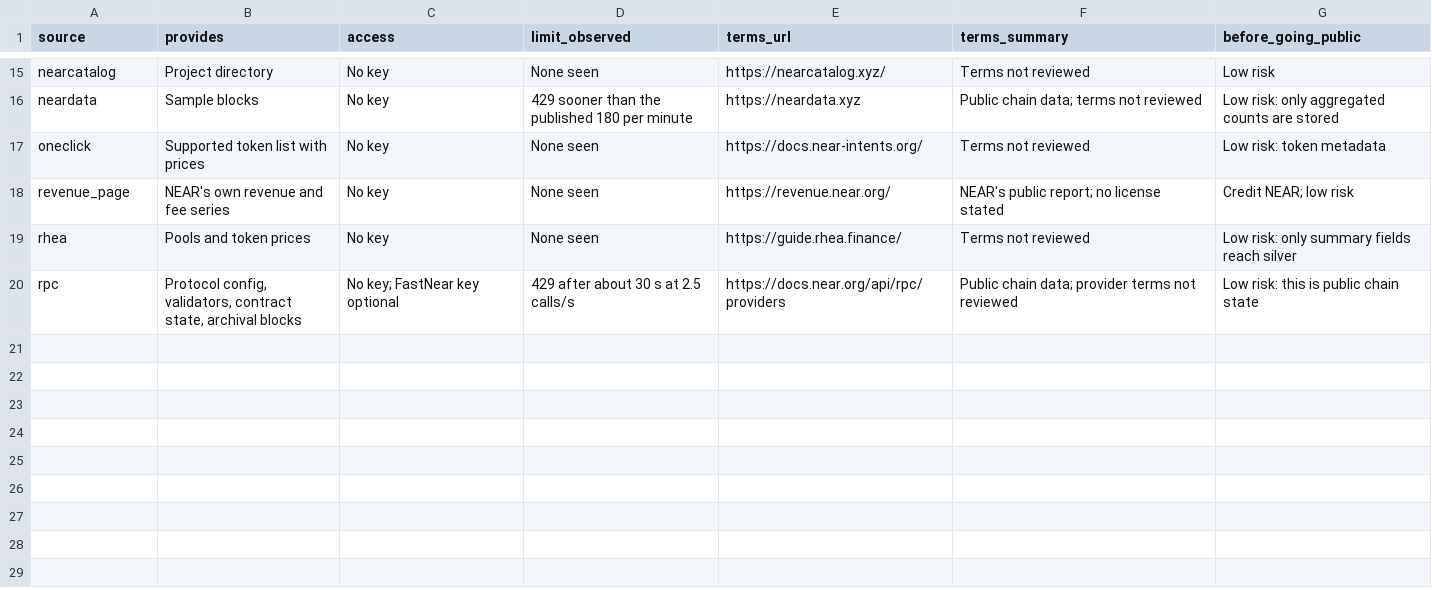
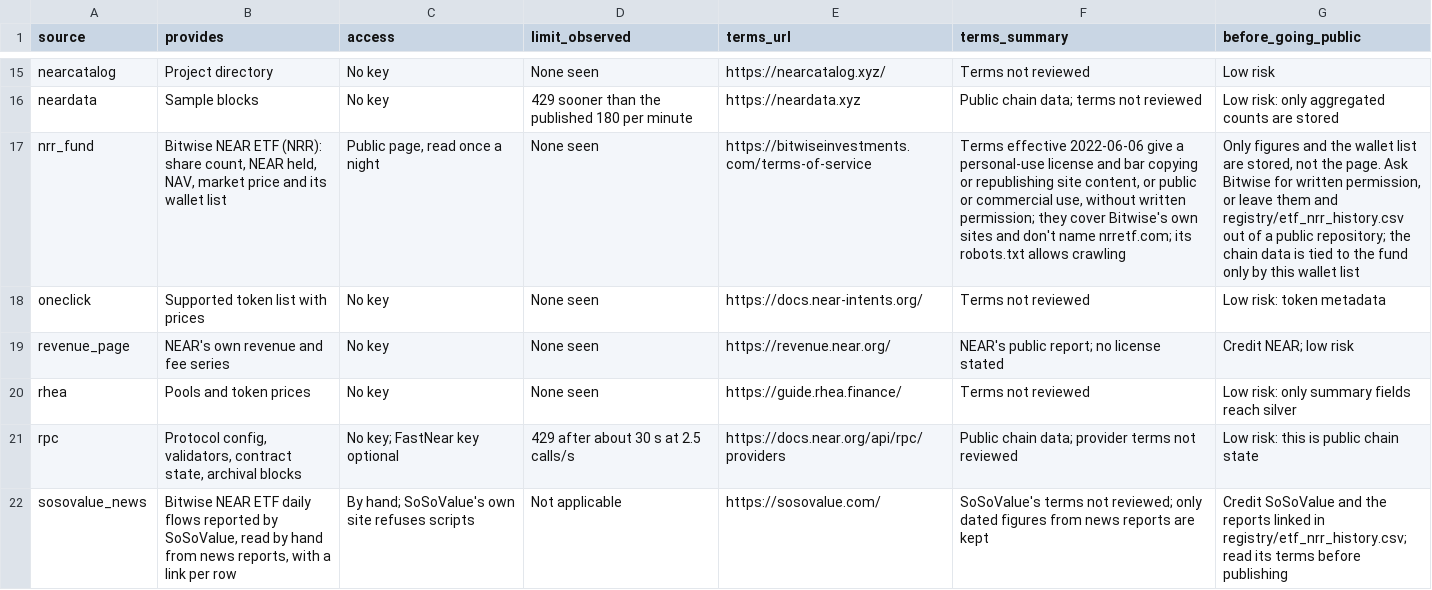
Before and after one commit to mojtb/near-hub, a CSV file: data/gold/dim_source.csv, drawn as a sheet; only a part is shown, gaps mark what is left out; the diff names each change by its address in the sheet, - before the commit and + after, or states it on an @@ line.

```diff
--- a/data/gold/dim_source.csv
+++ b/data/gold/dim_source.csv
+row 17: nrr_fund | Bitwise NEAR ETF (NRR): share count, NEAR held, NAV, market price and its wallet list | Public page, read once a night | None seen | https://bitwiseinvestments.com/terms-of-service | Terms effective 2022-06-06 give a personal-use license and bar copying or republishing site content, or public or commercial use, without written permission; they cover Bitwise's own sites and don't name nrretf.com; its robots.txt allows crawling | Only figures and the wallet list are stored, not the page. Ask Bitwise for written permission, or leave them and registry/etf_nrr_history.csv out of a public repository; the chain data is tied to the fund only by this wallet list
+row 22: sosovalue_news | Bitwise NEAR ETF daily flows reported by SoSoValue, read by hand from news reports, with a link per row | By hand; SoSoValue's own site refuses scripts | Not applicable | https://sosovalue.com/ | SoSoValue's terms not reviewed; only dated figures from news reports are kept | Credit SoSoValue and the reports linked in registry/etf_nrr_history.csv; read its terms before publishing
```
Also changed, not shown: data/gold/dq_freshness.csv, data/gold/dq_provenance.csv, 44 other files.
